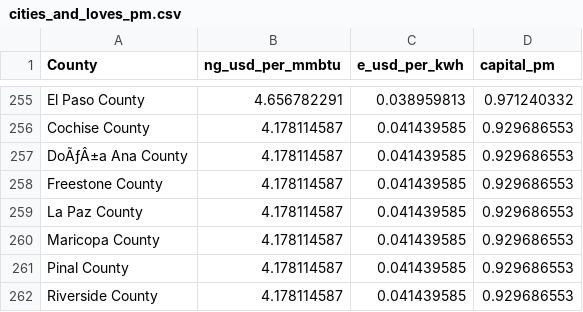
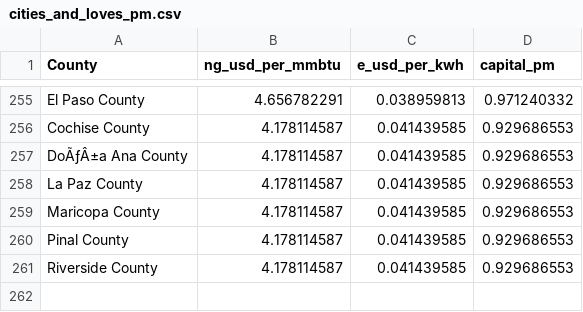
Before and after one commit to webber-energy-group/HOwDI_2, a CSV file: data/price_multipliers/cities_and_loves_pm.csv, drawn as a sheet; only a part is shown, gaps mark what is left out.

Commit message:
removed Freestone County duplicate

```diff
--- a/data/price_multipliers/cities_and_loves_pm.csv
+++ b/data/price_multipliers/cities_and_loves_pm.csv
@@ -257,3 +257,2 @@ Cochise County,4.178114587,0.041439585,0.929686553
 DoÃƒÂ±a Ana County,4.178114587,0.041439585,0.929686553
-Freestone County,4.178114587,0.041439585,0.929686553
 La Paz County,4.178114587,0.041439585,0.929686553
```
